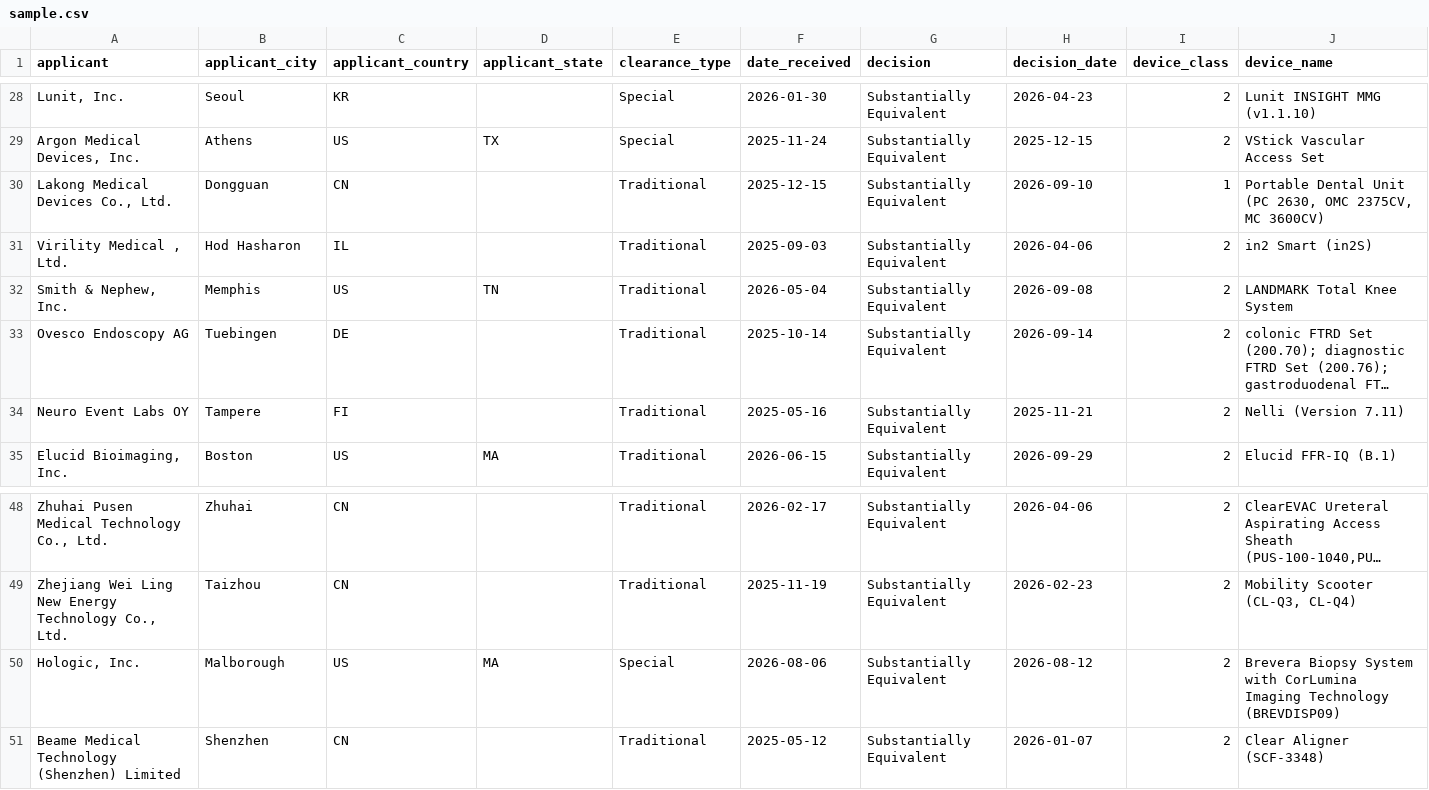
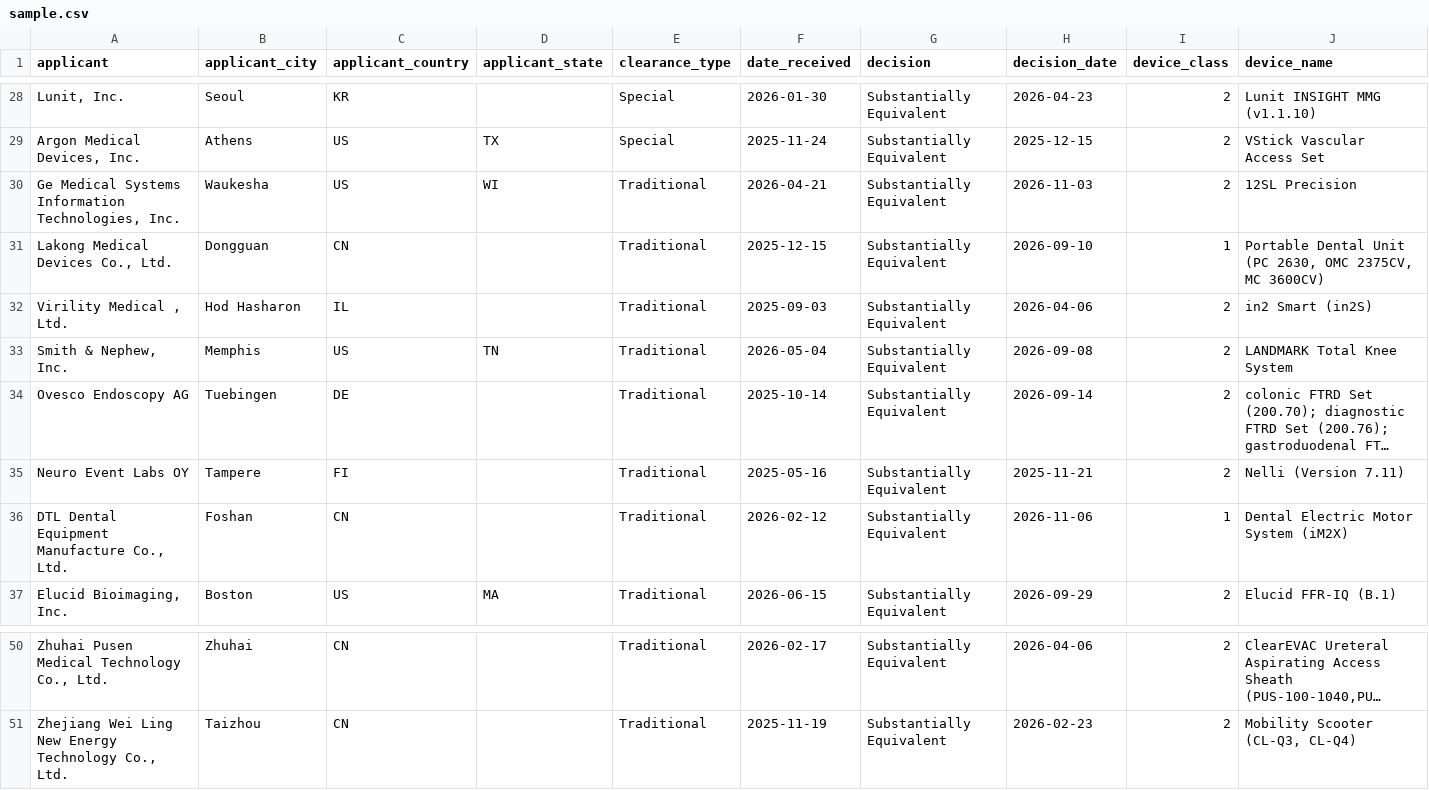
Before and after one commit to jsonifyco/public-datasets, a CSV file: datasets/fda-510-k-clearance-decisions-77a1978440d2/outputs/31779f403f5f/decisions-3183d37be506/sample.csv, drawn as a sheet; only a part is shown, gaps mark what is left out; long unchanged cells end in …; removed rows and columns are numbered as before the commit, all else as after; rows hold the shown columns only; the diff names each change by its address in the sheet, - before the commit and + after, or states it on an @@ line.

Commit message:
Update fda-510-k-clearance-decisions-77a1978440d2

```diff
--- a/datasets/fda-510-k-clearance-decisions-77a1978440d2/outputs/31779f403f5f/decisions-3183d37be506/sample.csv
+++ b/datasets/fda-510-k-clearance-decisions-77a1978440d2/outputs/31779f403f5f/decisions-3183d37be506/sample.csv
+row 30: Ge Medical Systems Information Technologies, Inc. | Waukesha | US | WI | Traditional | 2026-04-21 | Substantially Equivalent | 2026-11-03 | 2 | 12SL Precision
+row 36: DTL Dental Equipment Manufacture Co., Ltd. | Foshan | CN |  | Traditional | 2026-02-12 | Substantially Equivalent | 2026-11-06 | 1 | Dental Electric Motor System (iM2X)
-row 50: Hologic, Inc. | Malborough | US | MA | Special | 2026-08-06 | Substantially Equivalent | 2026-08-12 | 2 | Brevera Biopsy System with CorLumina Imaging Technology (BREVDISP09)
-row 51: Beame Medical Technology (Shenzhen) Limited | Shenzhen | CN |  | Traditional | 2025-05-12 | Substantially Equivalent | 2026-01-07 | 2 | Clear Aligner (SCF-3348)
```
Also changed, not shown: 2 other files.
